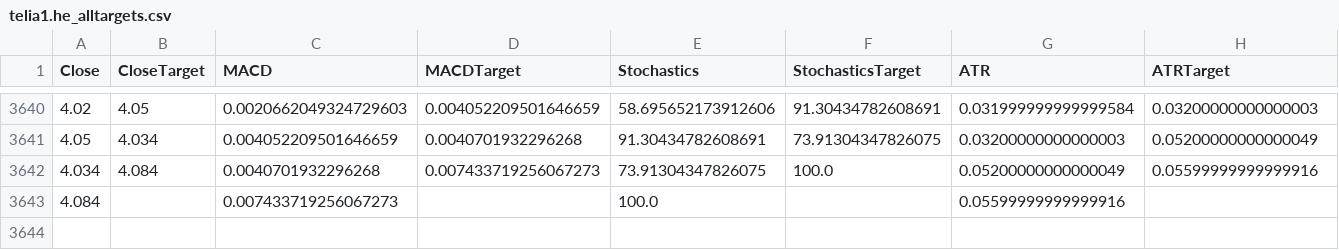
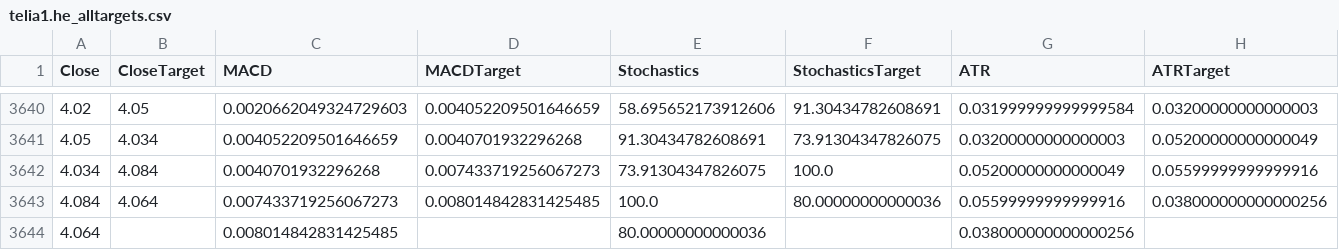
Before and after one commit to LuckyHacker/tensorflow-scripts, a CSV file: models/tensorflow_tests/data/telia1.he_alltargets.csv, drawn as a sheet; only a part is shown, gaps mark what is left out.

Commit message:
Minor change for predicting next day close and update README

```diff
--- a/models/tensorflow_tests/data/telia1.he_alltargets.csv
+++ b/models/tensorflow_tests/data/telia1.he_alltargets.csv
@@ -3642,2 +3642,3 @@ Close,CloseTarget,MACD,MACDTarget,Stochastics,StochasticsTarget,ATR,ATRTarget
 4.034,4.084,0.0040701932296268,0.007433719256067273,73.91304347826075,100.0,0.05200000000000049,0.05599999999999916
-4.084,,0.007433719256067273,,100.0,,0.05599999999999916,
+4.084,4.064,0.007433719256067273,0.008014842831425485,100.0,80.00000000000036,0.05599999999999916,0.038000000000000256
+4.064,,0.008014842831425485,,80.00000000000036,,0.038000000000000256,
```
Also changed, not shown: models/tensorflow_tests/data/elisa.he.csv, models/tensorflow_tests/data/elisa.he_alltargets.csv, 8 other files.
